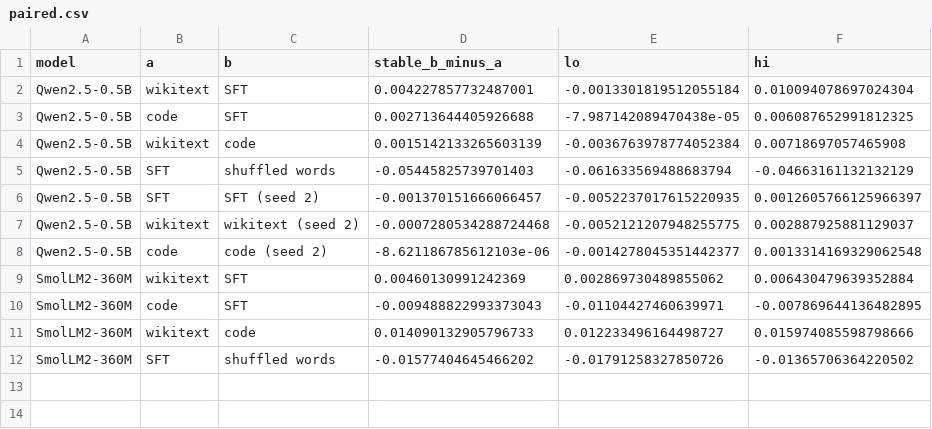
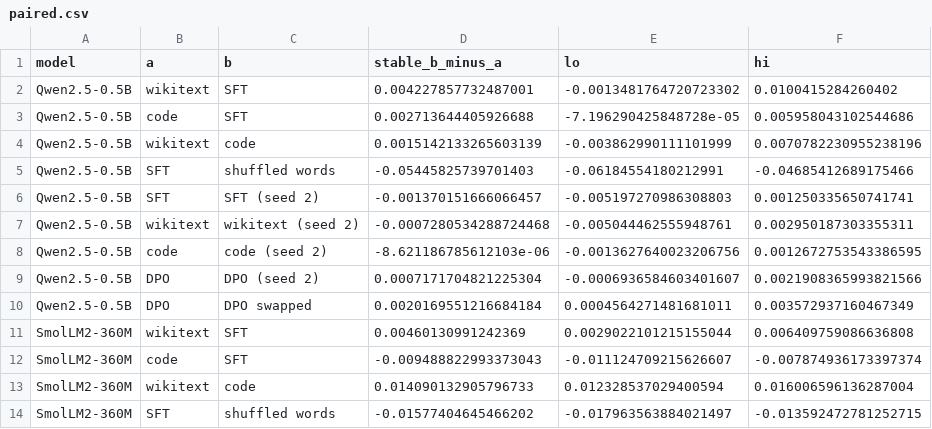
Before and after one commit to usman7384/llm-finetuning-update-spectra, a CSV file: results/v2/paired.csv, drawn as a sheet.

Commit message:
v2 results: DPO gaps and paired differences

```diff
--- a/results/v2/paired.csv
+++ b/results/v2/paired.csv
@@ -1,12 +1,14 @@
 model,a,b,stable_b_minus_a,lo,hi
-Qwen2.5-0.5B,wikitext,SFT,0.004227857732487001,-0.0013301819512055184,0.010094078697024304
-Qwen2.5-0.5B,code,SFT,0.002713644405926688,-7.987142089470438e-05,0.006087652991812325
-Qwen2.5-0.5B,wikitext,code,0.0015142133265603139,-0.0036763978774052384,0.00718697057465908
-Qwen2.5-0.5B,SFT,shuffled words,-0.05445825739701403,-0.061633569488683794,-0.04663161132132129
-Qwen2.5-0.5B,SFT,SFT (seed 2),-0.001370151666066457,-0.0052237017615220935,0.0012605766125966397
-Qwen2.5-0.5B,wikitext,wikitext (seed 2),-0.0007280534288724468,-0.0052121207948255775,0.002887925881129037
-Qwen2.5-0.5B,code,code (seed 2),-8.621186785612103e-06,-0.0014278045351442377,0.0013314169329062548
-SmolLM2-360M,wikitext,SFT,0.00460130991242369,0.002869730489855062,0.006430479639352884
-SmolLM2-360M,code,SFT,-0.009488822993373043,-0.01104427460639971,-0.007869644136482895
-SmolLM2-360M,wikitext,code,0.014090132905796733,0.012233496164498727,0.015974085598798666
-SmolLM2-360M,SFT,shuffled words,-0.01577404645466202,-0.01791258327850726,-0.01365706364220502
+Qwen2.5-0.5B,wikitext,SFT,0.004227857732487001,-0.0013481764720723302,0.0100415284260402
+Qwen2.5-0.5B,code,SFT,0.002713644405926688,-7.196290425848728e-05,0.005958043102544686
+Qwen2.5-0.5B,wikitext,code,0.0015142133265603139,-0.003862990111101999,0.0070782230955238196
+Qwen2.5-0.5B,SFT,shuffled words,-0.05445825739701403,-0.06184554180212991,-0.04685412689175466
+Qwen2.5-0.5B,SFT,SFT (seed 2),-0.001370151666066457,-0.005197270986308803,0.001250335650741741
+Qwen2.5-0.5B,wikitext,wikitext (seed 2),-0.0007280534288724468,-0.005044462555948761,0.002950187303355311
+Qwen2.5-0.5B,code,code (seed 2),-8.621186785612103e-06,-0.0013627640023206756,0.0012672753543386595
+Qwen2.5-0.5B,DPO,DPO (seed 2),0.0007171704821225304,-0.0006936584603401607,0.0021908365993821566
+Qwen2.5-0.5B,DPO,DPO swapped,0.0020169551216684184,0.0004564271481681011,0.003572937160467349
+SmolLM2-360M,wikitext,SFT,0.00460130991242369,0.0029022101215155044,0.006409759086636808
+SmolLM2-360M,code,SFT,-0.009488822993373043,-0.011124709215626607,-0.007874936173397374
+SmolLM2-360M,wikitext,code,0.014090132905796733,0.012328537029400594,0.016006596136287004
+SmolLM2-360M,SFT,shuffled words,-0.01577404645466202,-0.017963563884021497,-0.013592472781252715
```
Also changed, not shown: results/v2/gaps.csv, results/v2/measures.csv.
